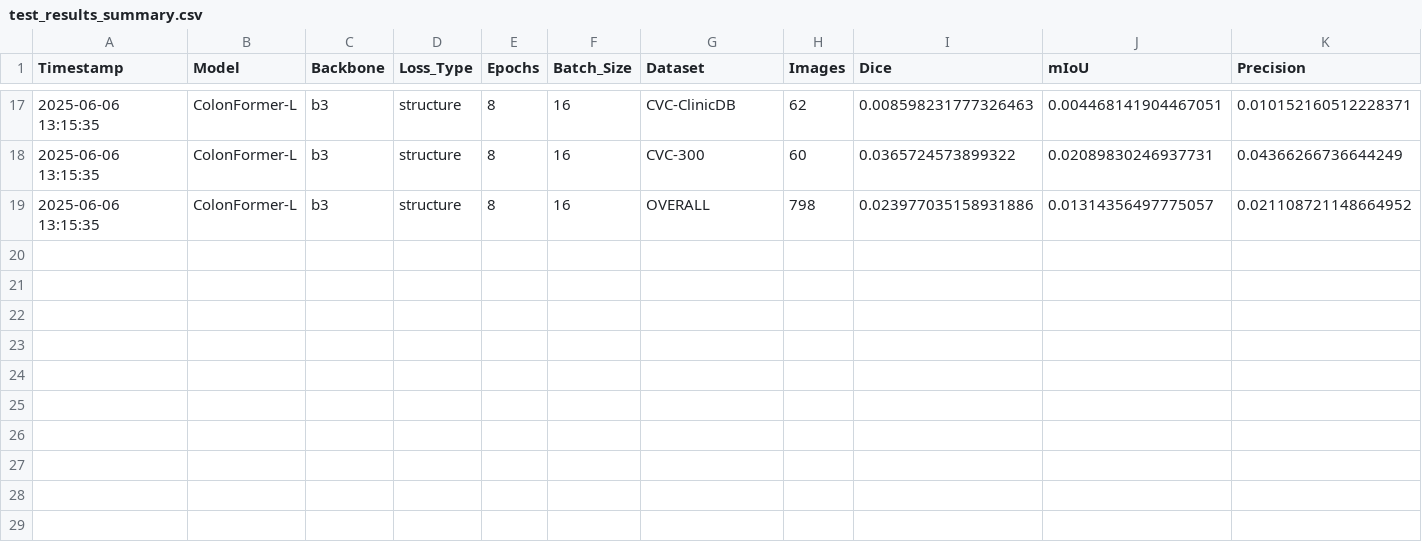
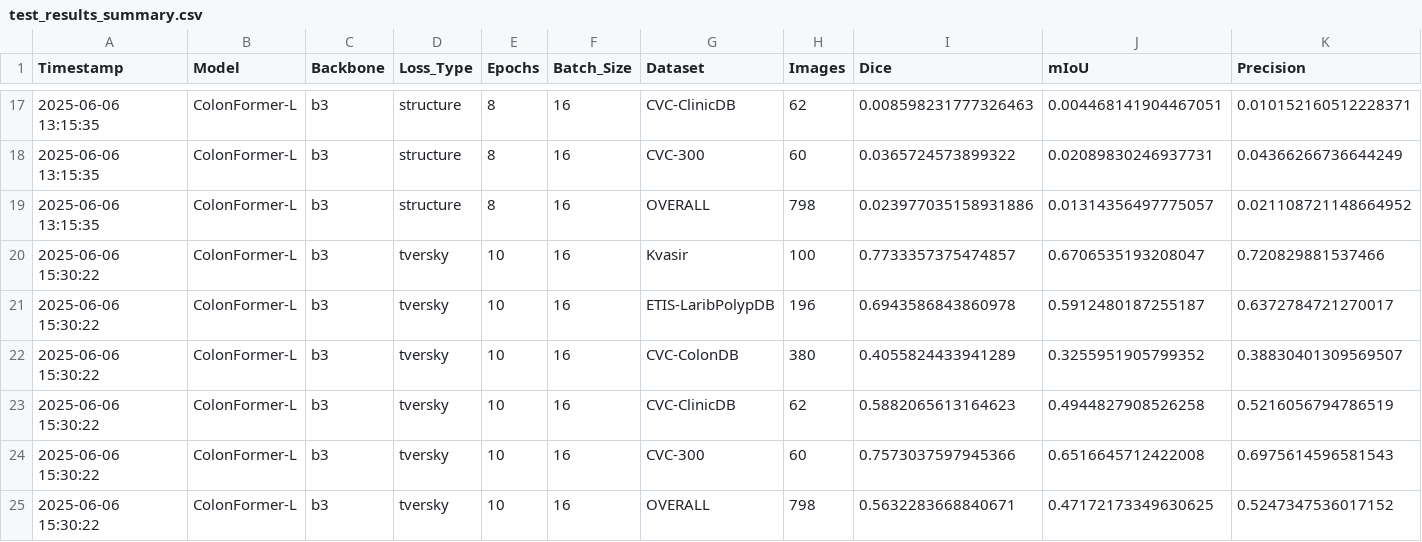
Before and after one commit to dinhgia2106/ColonSegment, a CSV file: test_results/test_results_summary.csv, drawn as a sheet; only a part is shown, gaps mark what is left out; rows hold the shown columns only; the diff names each change by its address in the sheet, - before the commit and + after, or states it on an @@ line.

Commit message:
Update result

```diff
--- a/test_results/test_results_summary.csv
+++ b/test_results/test_results_summary.csv
+row 20: 2025-06-06 15:30:22 | ColonFormer-L | b3 | tversky | 10 | 16 | Kvasir | 100 | 0.7733357375474857 | 0.6706535193208047 | 0.720829881537466
+row 21: 2025-06-06 15:30:22 | ColonFormer-L | b3 | tversky | 10 | 16 | ETIS-LaribPolypDB | 196 | 0.6943586843860978 | 0.5912480187255187 | 0.6372784721270017
+row 22: 2025-06-06 15:30:22 | ColonFormer-L | b3 | tversky | 10 | 16 | CVC-ColonDB | 380 | 0.4055824433941289 | 0.3255951905799352 | 0.38830401309569507
+row 23: 2025-06-06 15:30:22 | ColonFormer-L | b3 | tversky | 10 | 16 | CVC-ClinicDB | 62 | 0.5882065613164623 | 0.4944827908526258 | 0.5216056794786519
+row 24: 2025-06-06 15:30:22 | ColonFormer-L | b3 | tversky | 10 | 16 | CVC-300 | 60 | 0.7573037597945366 | 0.6516645712422008 | 0.6975614596581543
+row 25: 2025-06-06 15:30:22 | ColonFormer-L | b3 | tversky | 10 | 16 | OVERALL | 798 | 0.5632283668840671 | 0.47172173349630625 | 0.5247347536017152
```
Also changed, not shown: 1 other file.
